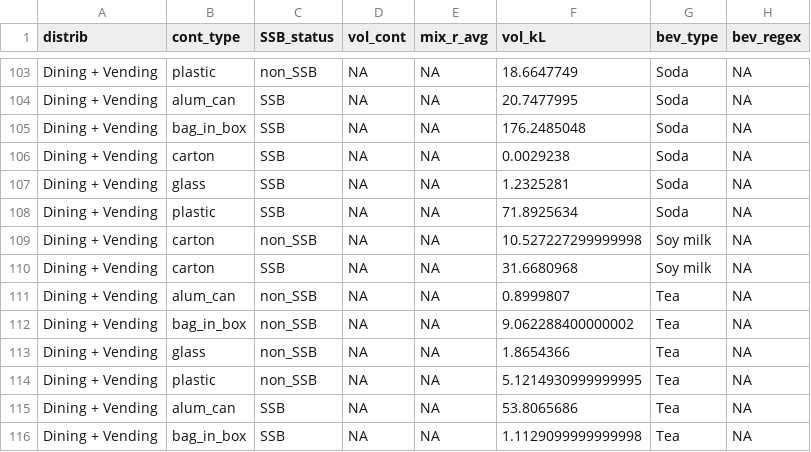
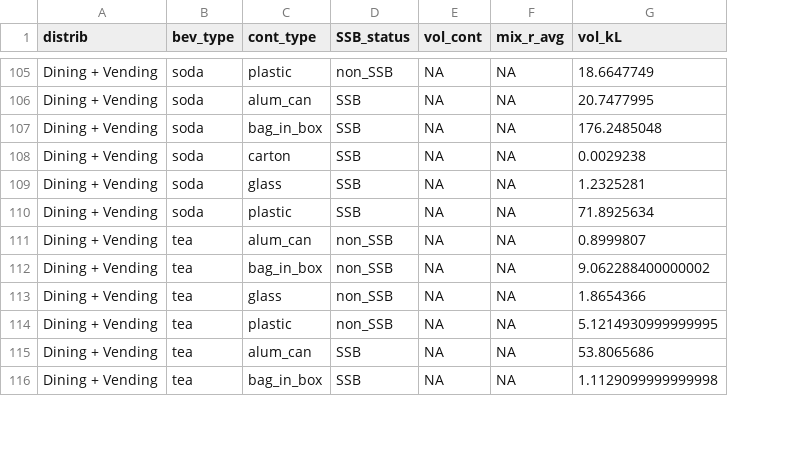
Before and after one commit to kmeisterling/bevLCA-UCSB, a CSV file: data/data_tbls/vol_scen0_dbsc_DATA.csv, drawn as a sheet; only a part is shown, gaps mark what is left out; removed rows and columns are numbered as before the commit, all else as after; the diff covers the shown part only; the diff names each change by its address in the sheet, - before the commit and + after, or states it on an @@ line.

```diff
--- a/data/data_tbls/vol_scen0_dbsc_DATA.csv
+++ b/data/data_tbls/vol_scen0_dbsc_DATA.csv
+column B (bev_type), rows 105-116: soda | soda | soda | soda | soda | soda | tea | tea | tea | tea | tea | tea
-column G (bev_type), rows 103-108: all Soda; rows 111-116: all Tea
-column H (bev_regex), rows 103-108: all NA; rows 111-116: all NA
@@ row 109 moved to row 98: Dining + Vending @@
@@ row 110 moved to row 99: Dining + Vending @@
```
Also changed, not shown: 3 moved rows elsewhere in this file, 3 other files.
